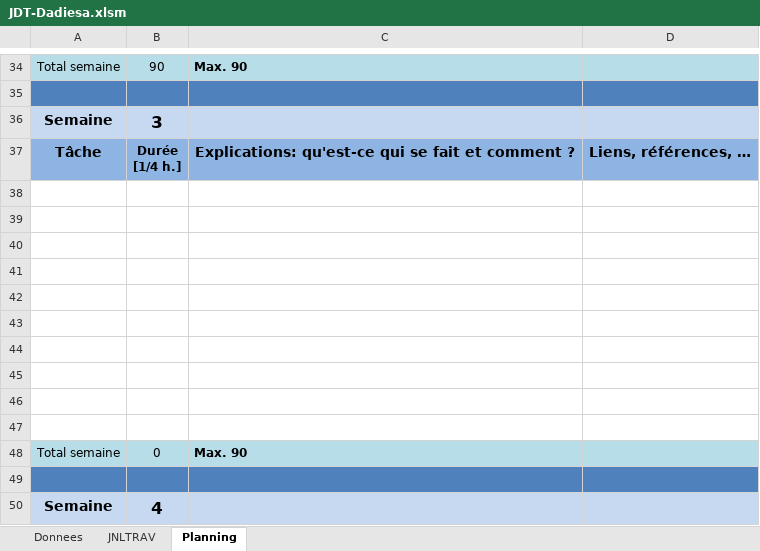
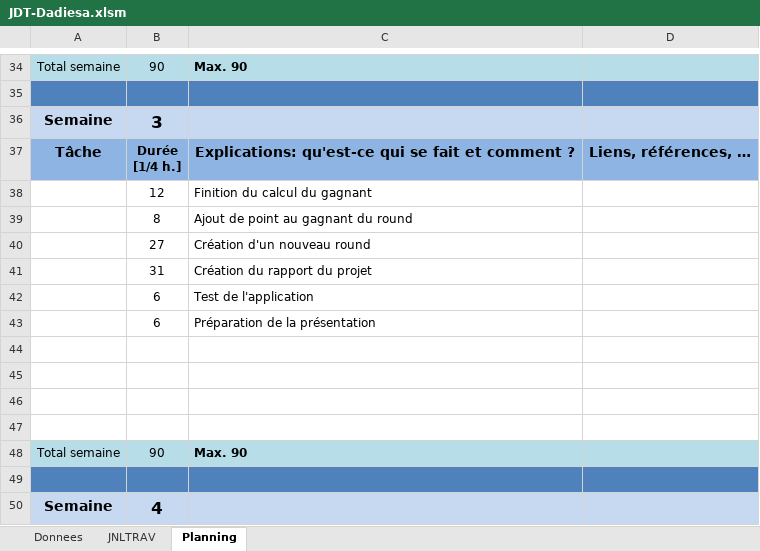
Before and after one commit to dadiesa/Sabacc, an Excel workbook: JDT-Dadiesa.xlsm, sheet Planning, drawn as a sheet; only a part is shown, gaps mark what is left out; values as stored, in another font and other column widths than the file's, no borders; charts and pictures not drawn; removed rows and columns are numbered as before the commit, all else as after; the diff names each change by its address in the sheet, - before the commit and + after, or states it on an @@ line.

Commit message:
JDT 12.06.2017 et début du rapport

```diff
--- a/JDT-Dadiesa.xlsm (sheet Planning)
+++ b/JDT-Dadiesa.xlsm (sheet Planning)
+row 38:  | 12 | Finition du calcul du gagnant
+row 39:  | 8 | Ajout de point au gagnant du round
+row 40:  | 27 | Création d'un nouveau round
+row 41:  | 31 | Création du rapport du projet
+row 42:  | 6 | Test de l'application
+row 43:  | 6 | Préparation de la présentation
-row 42: (empty)
-row 43: (empty)
-row 44: (empty)
-row 45: (empty)
-row 46: (empty)
-row 47: (empty)
-B48: 0
+B48: 90
```
Also changed, not shown: sheet JNLTRAV, charts or pictures, 1 other file.
